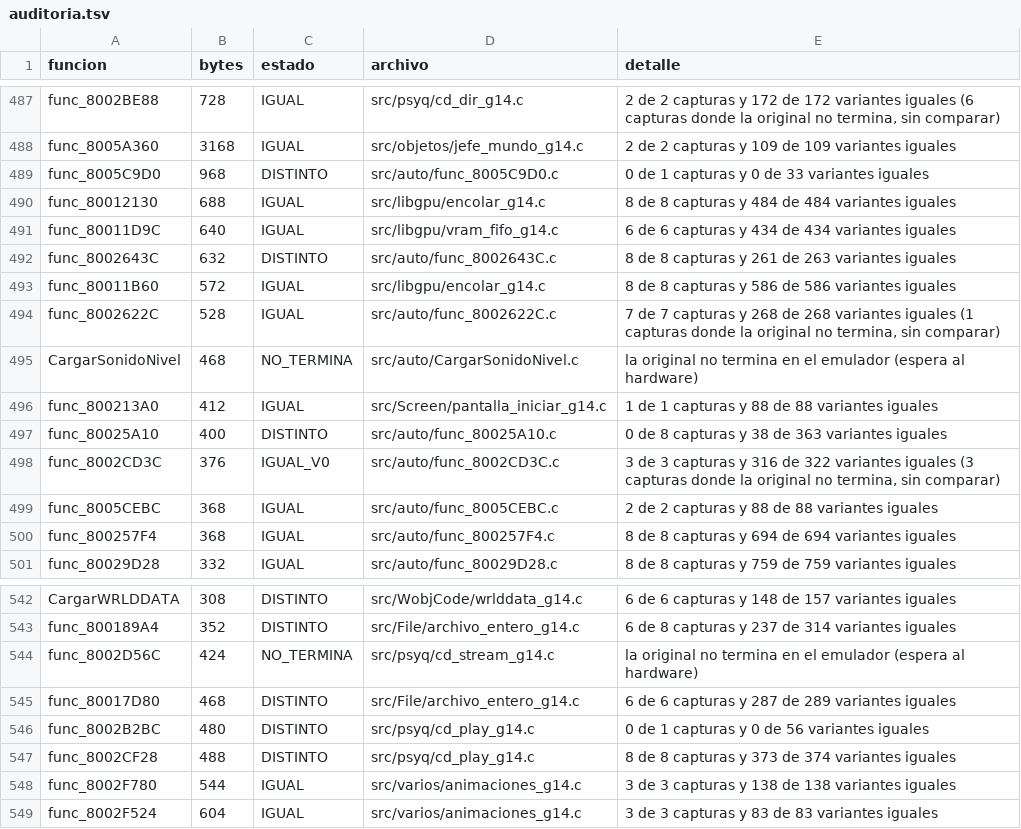
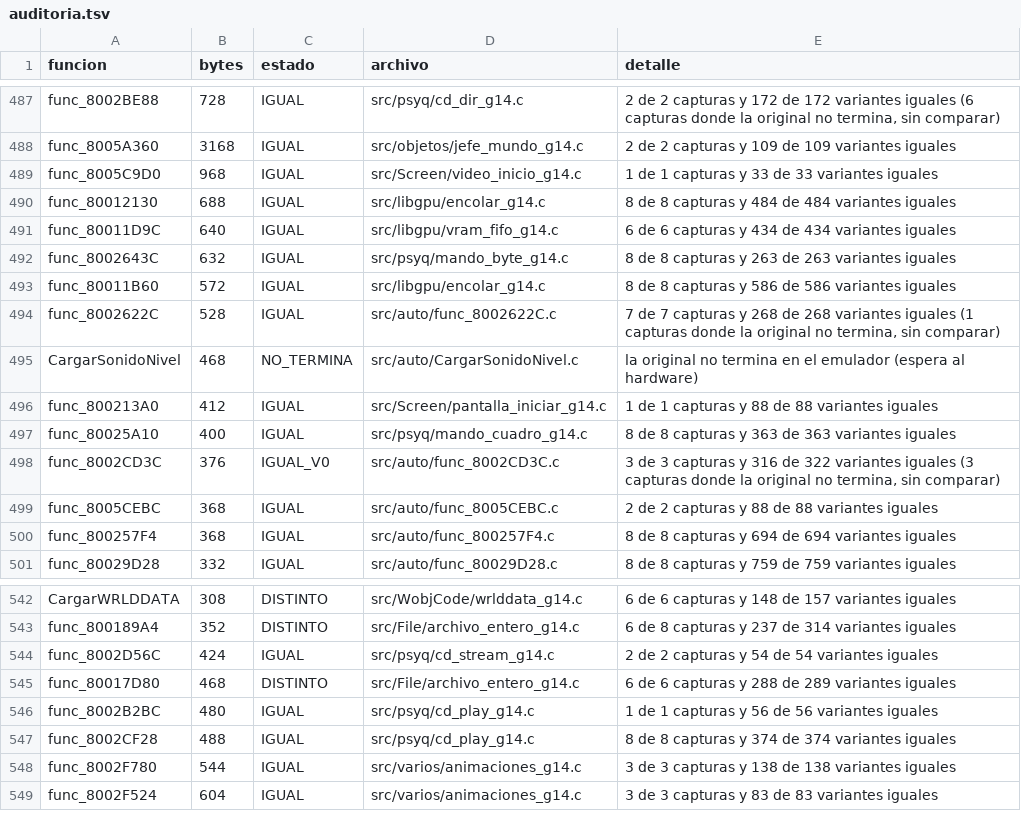
Before and after one commit to Tunuba/SABRINA, a TSV file: notas/fases/auditoria.tsv, drawn as a sheet; only a part is shown, gaps mark what is left out.

```diff
--- a/notas/fases/auditoria.tsv
+++ b/notas/fases/auditoria.tsv
@@ -488,6 +488,6 @@ func_8002BE88	728	IGUAL	src/psyq/cd_dir_g14.c	2 de 2 capturas y 172 de 172 varia
 func_8005A360	3168	IGUAL	src/objetos/jefe_mundo_g14.c	2 de 2 capturas y 109 de 109 variantes iguales
-func_8005C9D0	968	DISTINTO	src/auto/func_8005C9D0.c	0 de 1 capturas y 0 de 33 variantes iguales
+func_8005C9D0	968	IGUAL	src/Screen/video_inicio_g14.c	1 de 1 capturas y 33 de 33 variantes iguales
 func_80012130	688	IGUAL	src/libgpu/encolar_g14.c	8 de 8 capturas y 484 de 484 variantes iguales
 func_80011D9C	640	IGUAL	src/libgpu/vram_fifo_g14.c	6 de 6 capturas y 434 de 434 variantes iguales
-func_8002643C	632	DISTINTO	src/auto/func_8002643C.c	8 de 8 capturas y 261 de 263 variantes iguales
+func_8002643C	632	IGUAL	src/psyq/mando_byte_g14.c	8 de 8 capturas y 263 de 263 variantes iguales
 func_80011B60	572	IGUAL	src/libgpu/encolar_g14.c	8 de 8 capturas y 586 de 586 variantes iguales
@@ -496,3 +496,3 @@ CargarSonidoNivel	468	NO_TERMINA	src/auto/CargarSonidoNivel.c	la original no ter
 func_800213A0	412	IGUAL	src/Screen/pantalla_iniciar_g14.c	1 de 1 capturas y 88 de 88 variantes iguales
-func_80025A10	400	DISTINTO	src/auto/func_80025A10.c	0 de 8 capturas y 38 de 363 variantes iguales
+func_80025A10	400	IGUAL	src/psyq/mando_cuadro_g14.c	8 de 8 capturas y 363 de 363 variantes iguales
 func_8002CD3C	376	IGUAL_V0	src/auto/func_8002CD3C.c	3 de 3 capturas y 316 de 322 variantes iguales (3 capturas donde la original no termina, sin comparar)
@@ -543,6 +543,6 @@ CargarWRLDDATA	308	DISTINTO	src/WobjCode/wrlddata_g14.c	6 de 6 capturas y 148 de
 func_800189A4	352	DISTINTO	src/File/archivo_entero_g14.c	6 de 8 capturas y 237 de 314 variantes iguales
-func_8002D56C	424	NO_TERMINA	src/psyq/cd_stream_g14.c	la original no termina en el emulador (espera al hardware)
-func_80017D80	468	DISTINTO	src/File/archivo_entero_g14.c	6 de 6 capturas y 287 de 289 variantes iguales
-func_8002B2BC	480	DISTINTO	src/psyq/cd_play_g14.c	0 de 1 capturas y 0 de 56 variantes iguales
-func_8002CF28	488	DISTINTO	src/psyq/cd_play_g14.c	8 de 8 capturas y 373 de 374 variantes iguales
+func_8002D56C	424	IGUAL	src/psyq/cd_stream_g14.c	2 de 2 capturas y 54 de 54 variantes iguales
+func_80017D80	468	DISTINTO	src/File/archivo_entero_g14.c	6 de 6 capturas y 288 de 289 variantes iguales
+func_8002B2BC	480	IGUAL	src/psyq/cd_play_g14.c	1 de 1 capturas y 56 de 56 variantes iguales
+func_8002CF28	488	IGUAL	src/psyq/cd_play_g14.c	8 de 8 capturas y 374 de 374 variantes iguales
 func_8002F780	544	IGUAL	src/varios/animaciones_g14.c	3 de 3 capturas y 138 de 138 variantes iguales
```
